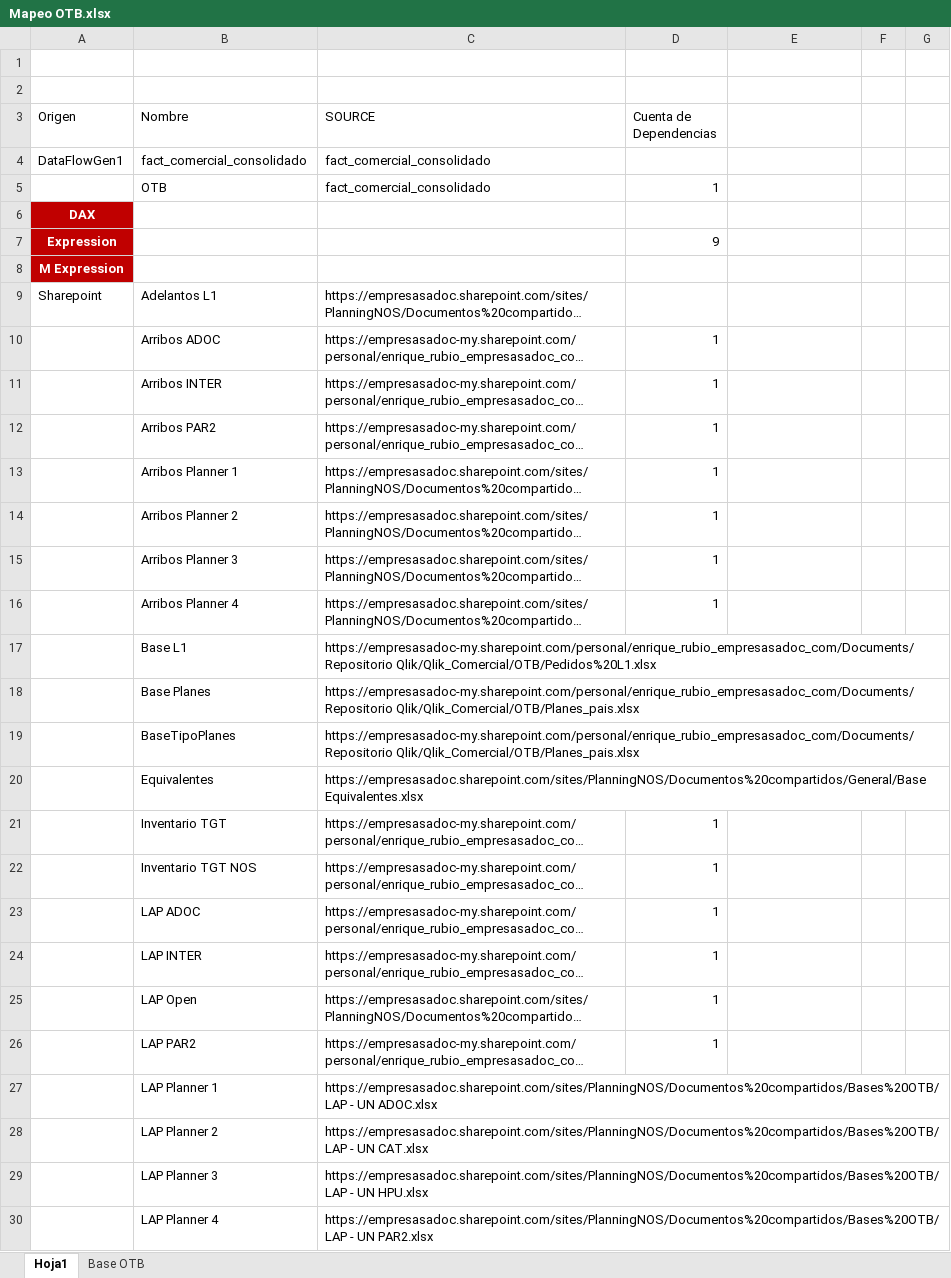
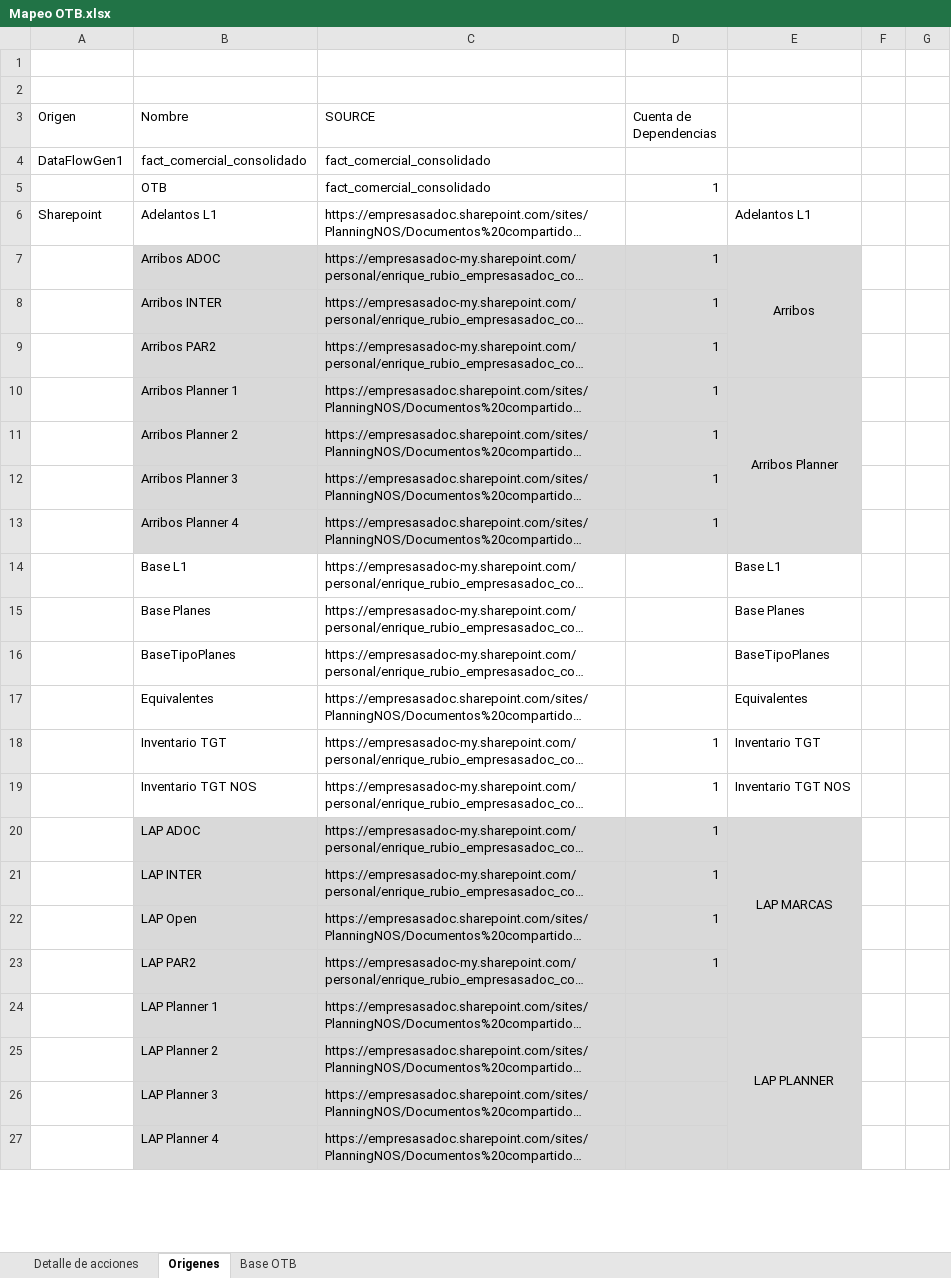
Before and after one commit to mAlvaradotdwa/ADOC_PBIs, an Excel workbook: OTB/Mapeo OTB.xlsx, sheet Origenes, drawn as a sheet; only a part is shown; long unchanged cells end in …; values as stored, in another font and other column widths than the file's, no borders; removed rows and columns are numbered as before the commit, all else as after; the diff covers the shown part only; the diff names each change by its address in the sheet, - before the commit and + after, or states it on an @@ line.

```diff
--- a/OTB/Mapeo OTB.xlsx (sheet Origenes)
+++ b/OTB/Mapeo OTB.xlsx (sheet Origenes)
-sheet tab: Hoja1
+sheet tab: Origenes
+sheet tab: Detalle de acciones
-row 6: DAX
-row 7: Expression |  |  | 9
-row 8: M Expression
-E6: (empty)
+E6: Adelantos L1
-B7:E13 fill: none
+B7:E13 fill: #D9D9D9
-E7: (empty)
+E7: Arribos
+E7:E9 merged
-E10: (empty)
+E10: Arribos Planner
+E10:E13 merged
-E14: (empty)
+E14: Base L1
-E15: (empty)
+E15: Base Planes
-E16: (empty)
+E16: BaseTipoPlanes
-E17: (empty)
+E17: Equivalentes
-E18: (empty)
+E18: Inventario TGT
-E19: (empty)
+E19: Inventario TGT NOS
-B20:E27 fill: none
+B20:E27 fill: #D9D9D9
-E20: (empty)
+E20: LAP MARCAS
+E20:E23 merged
-E24: (empty)
+E24: LAP PLANNER
+E24:E27 merged
```
Also changed, not shown: 2 added rows, 4 edited cells and cell formats elsewhere in this sheet, sheet Base OTB.
